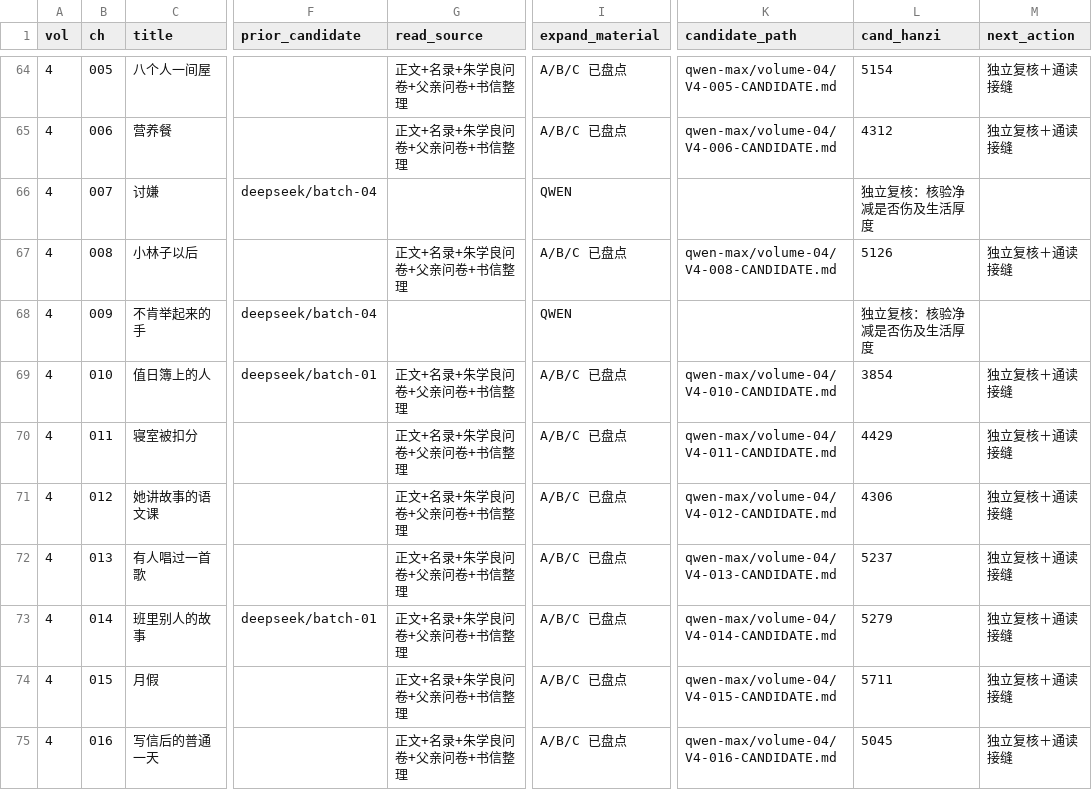
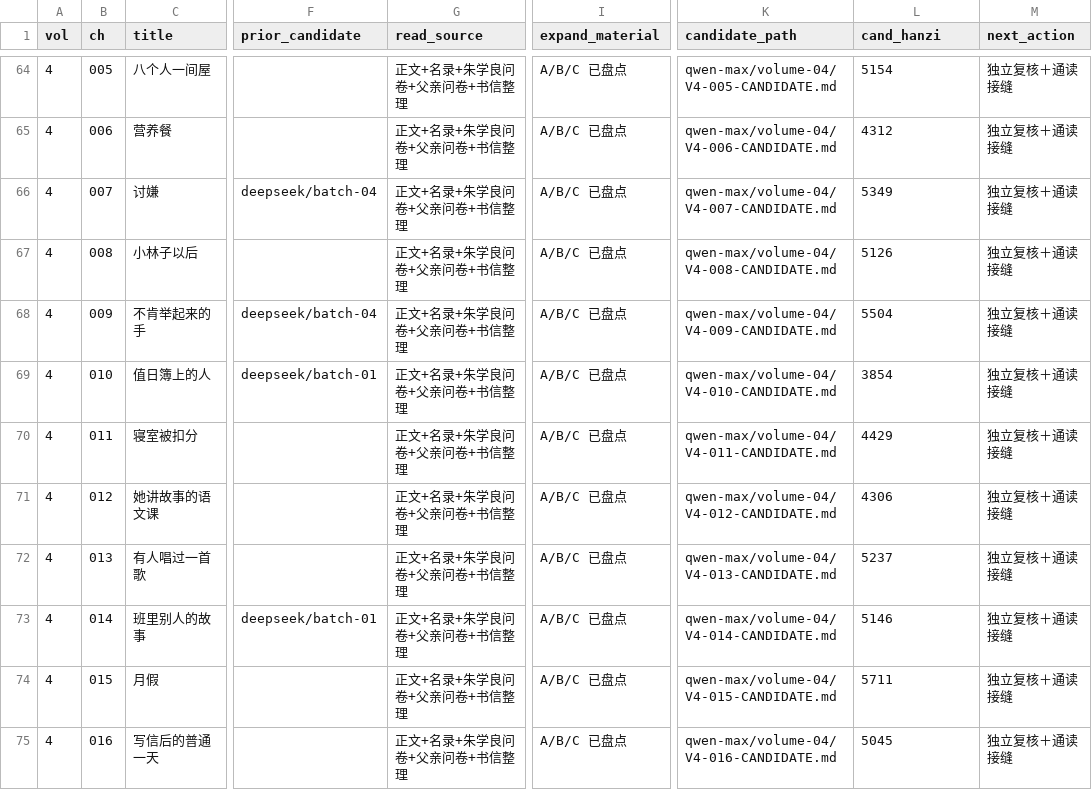
Before and after one commit to LYL-Z/the-memory-reading-notes, a TSV file: editorial/literary-revision/qwen-max/QWEN-CHAPTER-QUEUE.tsv, drawn as a sheet; only a part is shown, gaps mark what is left out; the diff names each change by its address in the sheet, - before the commit and + after, or states it on an @@ line.

Commit message:
lit(QWEN-R1): 第四部收口18/18章，74460->96726(+22266,+29.9%)；007补关系起点与食堂两秒，009补母亲真实工作与采购；更新执行状态

```diff
--- a/editorial/literary-revision/qwen-max/QWEN-CHAPTER-QUEUE.tsv
+++ b/editorial/literary-revision/qwen-max/QWEN-CHAPTER-QUEUE.tsv
-G66 (read_source): (empty)
+G66 (read_source): 正文+名录+朱学良问卷+父亲问卷+书信整理
-I66 (expand_material): QWEN
+I66 (expand_material): A/B/C 已盘点
-K66 (candidate_path): (empty)
+K66 (candidate_path): qwen-max/volume-04/V4-007-CANDIDATE.md
-L66 (cand_hanzi): 独立复核：核验净减是否伤及生活厚度
+L66 (cand_hanzi): 5349
-M66 (next_action): (empty)
+M66 (next_action): 独立复核＋通读接缝
-G68 (read_source): (empty)
+G68 (read_source): 正文+名录+朱学良问卷+父亲问卷+书信整理
-I68 (expand_material): QWEN
+I68 (expand_material): A/B/C 已盘点
-K68 (candidate_path): (empty)
+K68 (candidate_path): qwen-max/volume-04/V4-009-CANDIDATE.md
-L68 (cand_hanzi): 独立复核：核验净减是否伤及生活厚度
+L68 (cand_hanzi): 5504
-M68 (next_action): (empty)
+M68 (next_action): 独立复核＋通读接缝
-L73 (cand_hanzi): 5279
+L73 (cand_hanzi): 5146
```
Also changed, not shown: editorial/literary-revision/qwen-max/QWEN-REVISION-LEDGER.tsv, editorial/literary-revision/qwen-max/volume-04/COUNTS.tsv, 6 other files.
